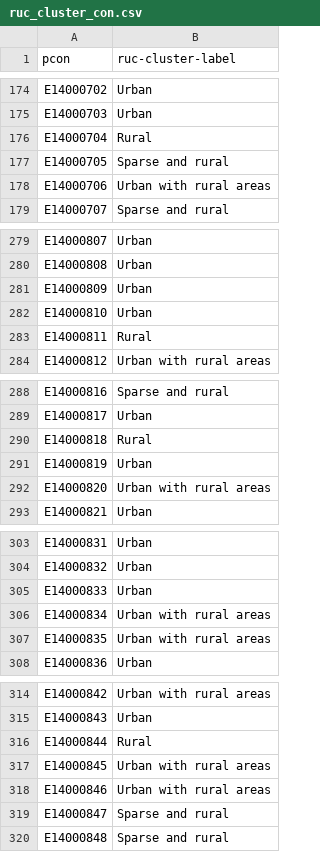
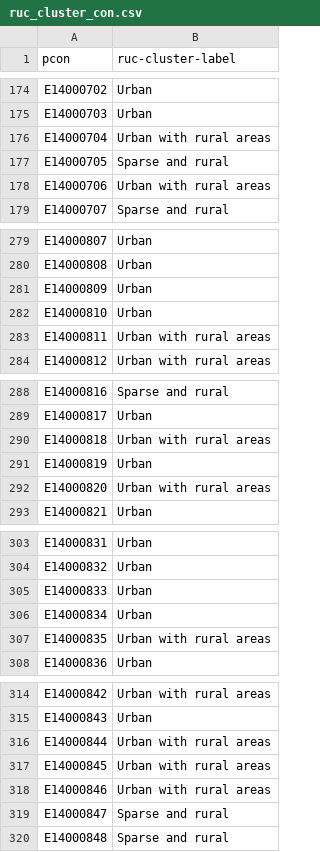
Before and after one commit to mysociety/uk_ruc, a CSV file: data/interim/ruc_cluster_con.csv, drawn as a sheet; only a part is shown, gaps mark what is left out; the diff covers the shown part only.

```diff
--- a/data/interim/ruc_cluster_con.csv
+++ b/data/interim/ruc_cluster_con.csv
@@ -175,3 +175,3 @@ E14000702,Urban
 E14000703,Urban
-E14000704,Rural
+E14000704,Urban with rural areas
 E14000705,Sparse and rural
@@ -282,3 +282,3 @@ E14000809,Urban
 E14000810,Urban
-E14000811,Rural
+E14000811,Urban with rural areas
 E14000812,Urban with rural areas
@@ -289,3 +289,3 @@ E14000816,Sparse and rural
 E14000817,Urban
-E14000818,Rural
+E14000818,Urban with rural areas
 E14000819,Urban
@@ -305,3 +305,3 @@ E14000832,Urban
 E14000833,Urban
-E14000834,Urban with rural areas
+E14000834,Urban
 E14000835,Urban with rural areas
@@ -315,3 +315,3 @@ E14000842,Urban with rural areas
 E14000843,Urban
-E14000844,Rural
+E14000844,Urban with rural areas
 E14000845,Urban with rural areas
```
Also changed, not shown: 16 edited cells elsewhere in this file, data/interim/con_anchor.csv, data/packages/uk_ruc/pcon_ruc.csv, 8 other files.
